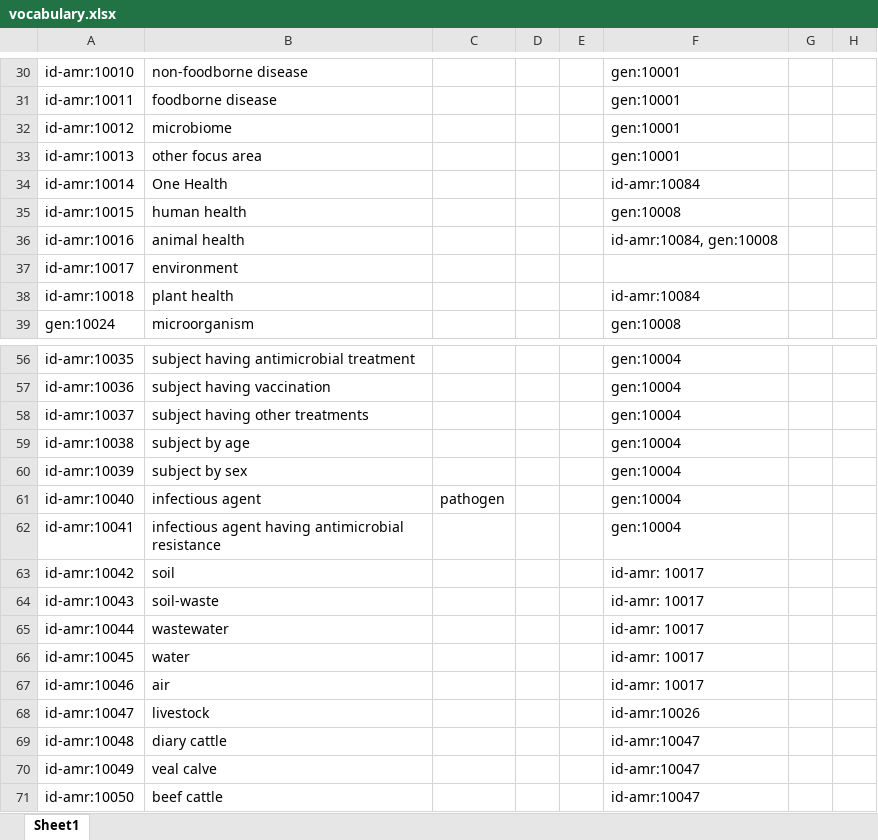
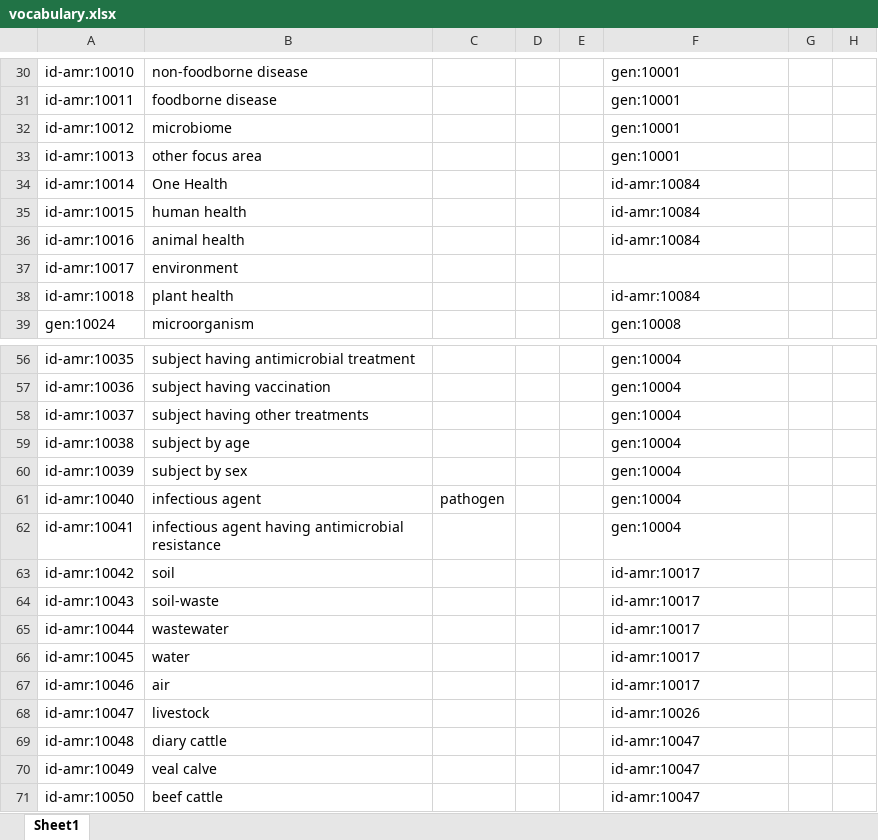
Before and after one commit to fair-data-collective/zonmw-id-amr-vocabulary, an Excel workbook: vocabulary.xlsx, sheet Sheet1, drawn as a sheet; only a part is shown, gaps mark what is left out; values as stored, in another font and other column widths than the file's, no borders; the diff names each change by its address in the sheet, - before the commit and + after, or states it on an @@ line.

```diff
--- a/vocabulary.xlsx (sheet Sheet1)
+++ b/vocabulary.xlsx (sheet Sheet1)
-F35: gen:10008
+F35: id-amr:10084
-F36: id-amr:10084, gen:10008
+F36: id-amr:10084
-F63:F67: id-amr: 10017
+F63:F67: id-amr:10017
```
Also changed, not shown: 4 other files.
